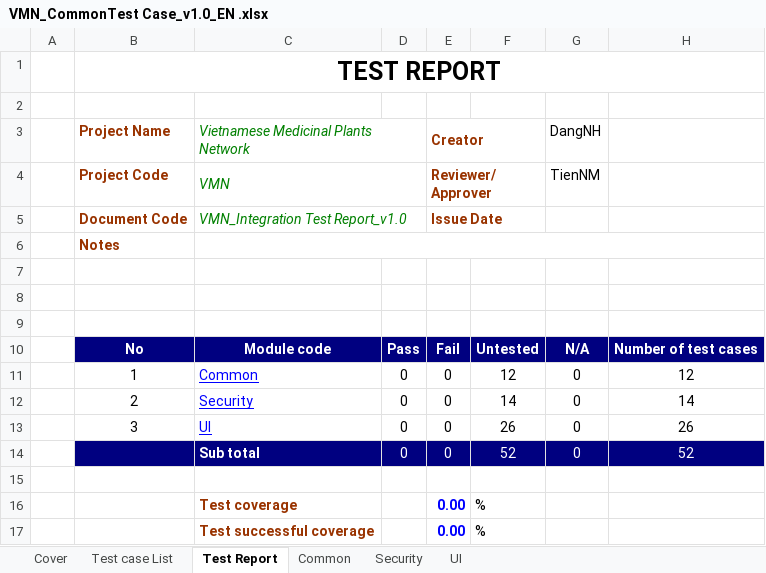
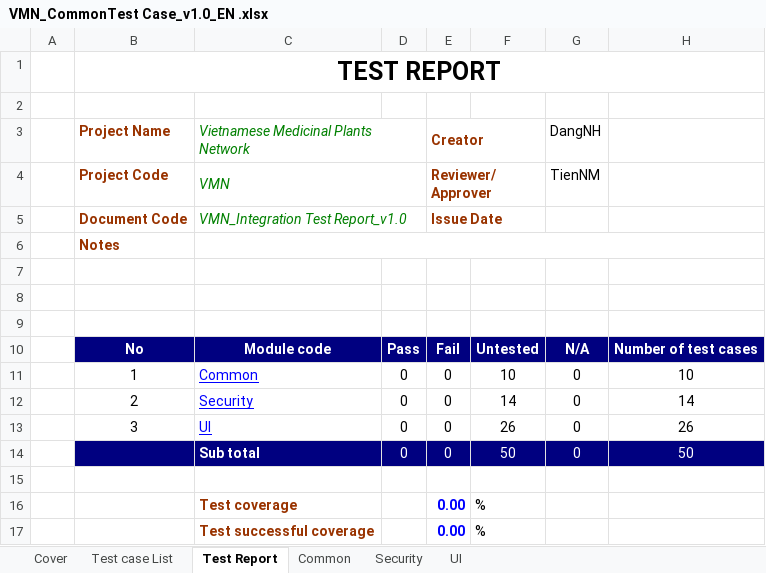
Before and after one commit to sangnvus/201601JS01, an Excel workbook: WIP/Deliverable/Report3/VMN_CommonTest Case_v1.0_EN .xlsx, sheet Test Report, drawn as a sheet; values as stored, in another font and other column widths than the file's, no borders; the diff names each change by its address in the sheet, - before the commit and + after, or states it on an @@ line.

Commit message:
update common test case

```diff
--- a/WIP/Deliverable/Report3/VMN_CommonTest Case_v1.0_EN .xlsx (sheet Test Report)
+++ b/WIP/Deliverable/Report3/VMN_CommonTest Case_v1.0_EN .xlsx (sheet Test Report)
-F11: 12
+F11: 10
-H11: 12
+H11: 10
-F14: 52
+F14: 50
-H14: 52
+H14: 50
```
Also changed, not shown: sheet Common, formulas that keep their value.
